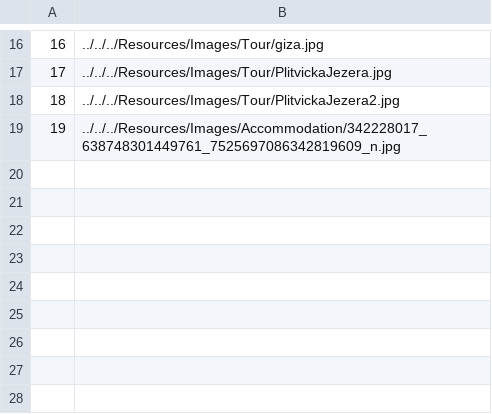
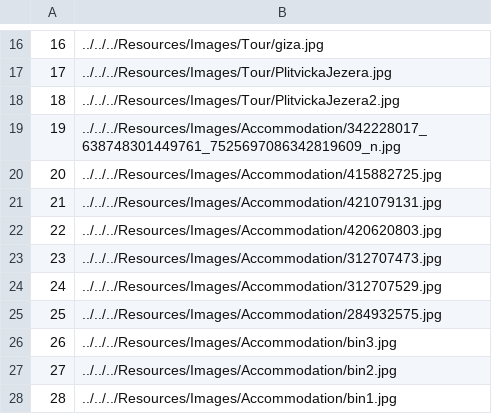
Before and after one commit to VeljkoW/Tourism-Accommodation-Management-App, a CSV file: Resources/Data/images.csv, drawn as a sheet; only a part is shown, gaps mark what is left out.

```diff
--- a/Resources/Data/images.csv
+++ b/Resources/Data/images.csv
@@ -19 +19,10 @@
 19|../../../Resources/Images/Accommodation/342228017_638748301449761_7525697086342819609_n.jpg
+20|../../../Resources/Images/Accommodation/415882725.jpg
+21|../../../Resources/Images/Accommodation/421079131.jpg
+22|../../../Resources/Images/Accommodation/420620803.jpg
+23|../../../Resources/Images/Accommodation/312707473.jpg
+24|../../../Resources/Images/Accommodation/312707529.jpg
+25|../../../Resources/Images/Accommodation/284932575.jpg
+26|../../../Resources/Images/Accommodation/bin3.jpg
+27|../../../Resources/Images/Accommodation/bin2.jpg
+28|../../../Resources/Images/Accommodation/bin1.jpg
```
Also changed, not shown: Resources/Data/reservedAccommodation.csv, 26 other files.
